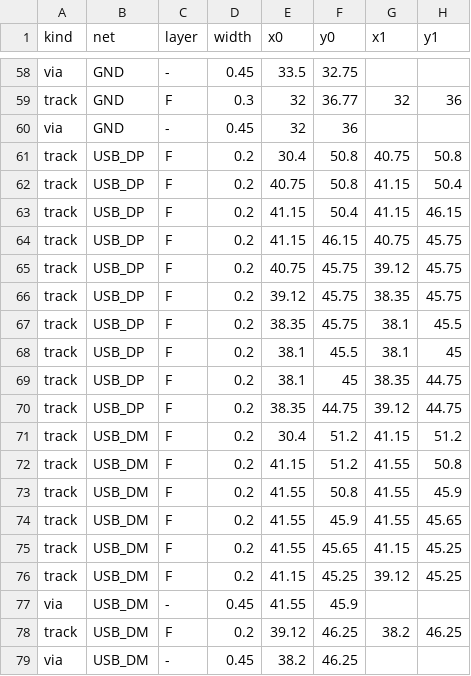
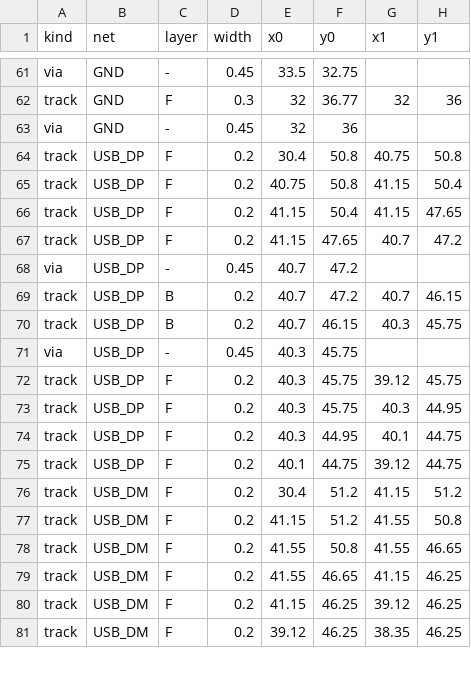
Before and after one commit to OAK-WJR/rocket-flight-computer, a TSV file: m3_design/r12_aid/zones/r12_routes_W2.tsv, drawn as a sheet; only a part is shown, gaps mark what is left out; the diff covers the shown part only.

```diff
--- a/m3_design/r12_aid/zones/r12_routes_W2.tsv
+++ b/m3_design/r12_aid/zones/r12_routes_W2.tsv
@@ -62,18 +65,17 @@ track	USB_DP	F	0.2	30.4	50.8	40.75	50.8
 track	USB_DP	F	0.2	40.75	50.8	41.15	50.4
-track	USB_DP	F	0.2	41.15	50.4	41.15	46.15
-track	USB_DP	F	0.2	41.15	46.15	40.75	45.75
-track	USB_DP	F	0.2	40.75	45.75	39.12	45.75
-track	USB_DP	F	0.2	39.12	45.75	38.35	45.75
-track	USB_DP	F	0.2	38.35	45.75	38.1	45.5
-track	USB_DP	F	0.2	38.1	45.5	38.1	45
-track	USB_DP	F	0.2	38.1	45	38.35	44.75
-track	USB_DP	F	0.2	38.35	44.75	39.12	44.75
+track	USB_DP	F	0.2	41.15	50.4	41.15	47.65
+track	USB_DP	F	0.2	41.15	47.65	40.7	47.2
+via	USB_DP	-	0.45	40.7	47.2		
+track	USB_DP	B	0.2	40.7	47.2	40.7	46.15
+track	USB_DP	B	0.2	40.7	46.15	40.3	45.75
+via	USB_DP	-	0.45	40.3	45.75		
+track	USB_DP	F	0.2	40.3	45.75	39.12	45.75
+track	USB_DP	F	0.2	40.3	45.75	40.3	44.95
+track	USB_DP	F	0.2	40.3	44.95	40.1	44.75
+track	USB_DP	F	0.2	40.1	44.75	39.12	44.75
 track	USB_DM	F	0.2	30.4	51.2	41.15	51.2
 track	USB_DM	F	0.2	41.15	51.2	41.55	50.8
-track	USB_DM	F	0.2	41.55	50.8	41.55	45.9
-track	USB_DM	F	0.2	41.55	45.9	41.55	45.65
-track	USB_DM	F	0.2	41.55	45.65	41.15	45.25
-track	USB_DM	F	0.2	41.15	45.25	39.12	45.25
-via	USB_DM	-	0.45	41.55	45.9		
-track	USB_DM	F	0.2	39.12	46.25	38.2	46.25
-via	USB_DM	-	0.45	38.2	46.25		
+track	USB_DM	F	0.2	41.55	50.8	41.55	46.65
+track	USB_DM	F	0.2	41.55	46.65	41.15	46.25
+track	USB_DM	F	0.2	41.15	46.25	39.12	46.25
+track	USB_DM	F	0.2	39.12	46.25	38.35	46.25
```
Also changed, not shown: 12 added rows and 14 edited cells elsewhere in this file.
